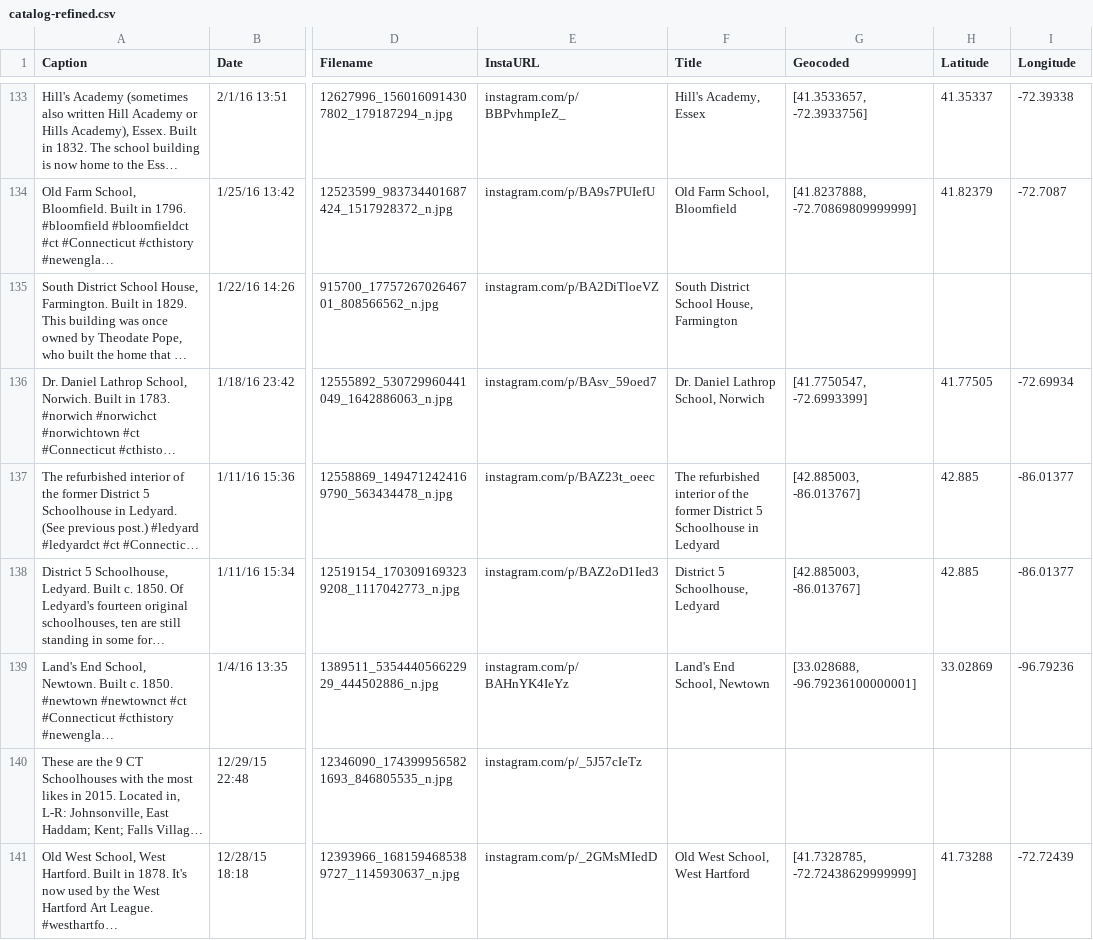
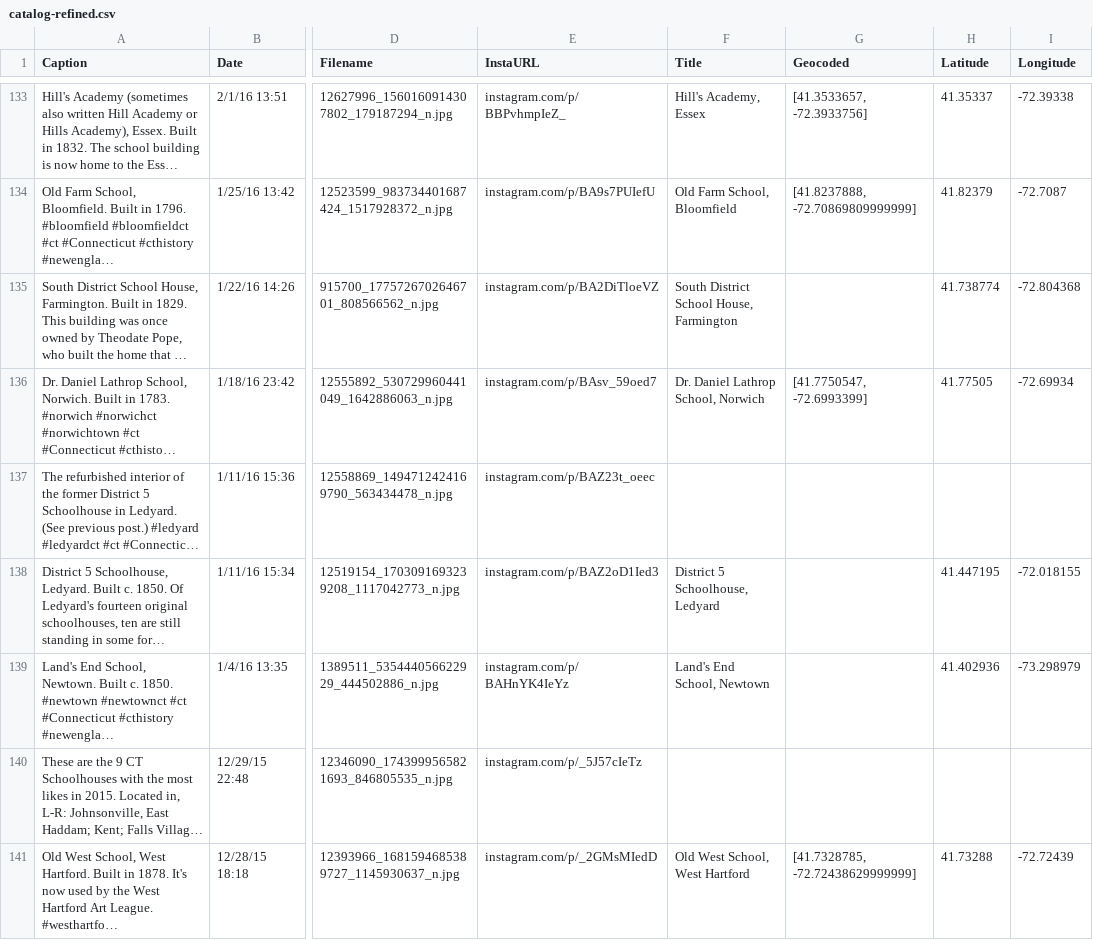
Before and after one commit to OnTheLine/oldschoolct, a CSV file: catalog-refined.csv, drawn as a sheet; only a part is shown, gaps mark what is left out; long unchanged cells end in …; the diff covers the shown part only; the diff names each change by its address in the sheet, - before the commit and + after, or states it on an @@ line.

Commit message:
refined data, updated map title

```diff
--- a/catalog-refined.csv
+++ b/catalog-refined.csv
-H135 (Latitude): (empty)
+H135 (Latitude): 41.738774
-I135 (Longitude): (empty)
+I135 (Longitude): -72.804368
-F137 (Title): The refurbished interior of the former District 5 Schoolhouse in Ledyard
+F137 (Title): (empty)
-G137:G138 (Geocoded): [42.885003, -86.013767]
+G137:G138 (Geocoded): (empty)
-H137 (Latitude): 42.885
+H137 (Latitude): (empty)
-I137 (Longitude): -86.01377
+I137 (Longitude): (empty)
-H138 (Latitude): 42.885
+H138 (Latitude): 41.447195
-I138 (Longitude): -86.01377
+I138 (Longitude): -72.018155
-G139 (Geocoded): [33.028688, -96.79236100000001]
+G139 (Geocoded): (empty)
-H139 (Latitude): 33.02869
+H139 (Latitude): 41.402936
-I139 (Longitude): -96.79236
+I139 (Longitude): -73.298979
```
Also changed, not shown: 44 edited cells elsewhere in this file, 1 other file.
